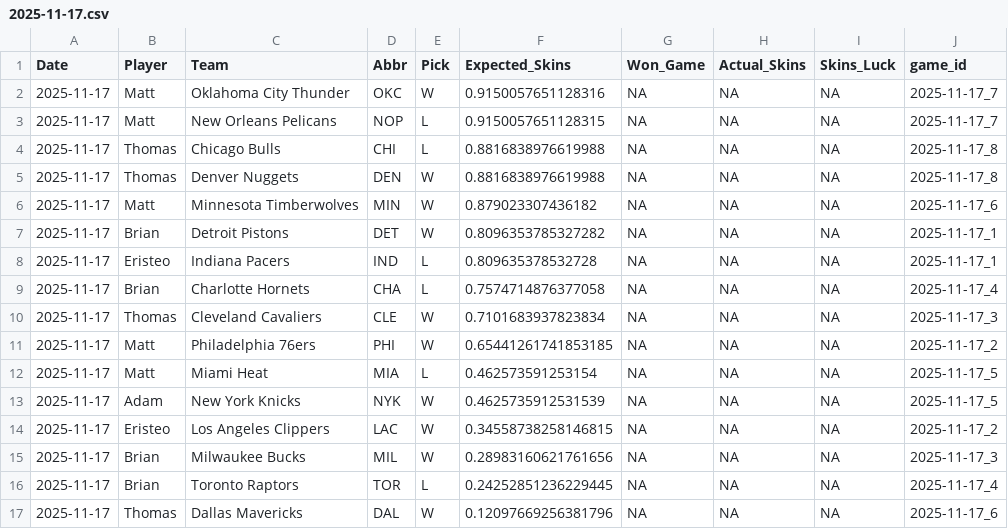
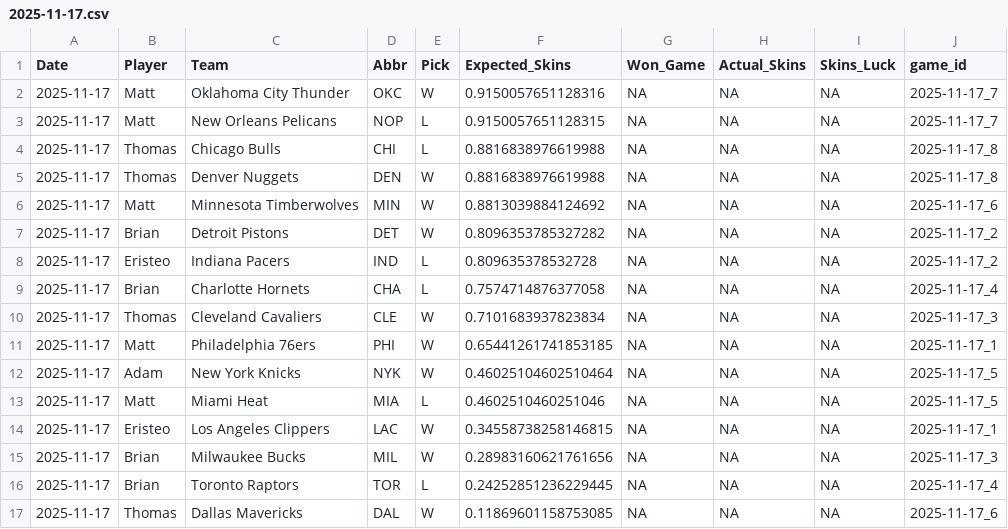
Before and after one commit to ejperez2/Daily-Skins-Matchups, a CSV file: skins_history/2025-11-17.csv, drawn as a sheet.

```diff
--- a/skins_history/2025-11-17.csv
+++ b/skins_history/2025-11-17.csv
@@ -5,13 +5,13 @@ Date,Player,Team,Abbr,Pick,Expected_Skins,Won_Game,Actual_Skins,Skins_Luck,game_
 2025-11-17,Thomas,Denver Nuggets,DEN,W,0.8816838976619988,NA,NA,NA,2025-11-17_8
-2025-11-17,Matt,Minnesota Timberwolves,MIN,W,0.879023307436182,NA,NA,NA,2025-11-17_6
-2025-11-17,Brian,Detroit Pistons,DET,W,0.8096353785327282,NA,NA,NA,2025-11-17_1
-2025-11-17,Eristeo,Indiana Pacers,IND,L,0.809635378532728,NA,NA,NA,2025-11-17_1
+2025-11-17,Matt,Minnesota Timberwolves,MIN,W,0.8813039884124692,NA,NA,NA,2025-11-17_6
+2025-11-17,Brian,Detroit Pistons,DET,W,0.8096353785327282,NA,NA,NA,2025-11-17_2
+2025-11-17,Eristeo,Indiana Pacers,IND,L,0.809635378532728,NA,NA,NA,2025-11-17_2
 2025-11-17,Brian,Charlotte Hornets,CHA,L,0.7574714876377058,NA,NA,NA,2025-11-17_4
 2025-11-17,Thomas,Cleveland Cavaliers,CLE,W,0.7101683937823834,NA,NA,NA,2025-11-17_3
-2025-11-17,Matt,Philadelphia 76ers,PHI,W,0.65441261741853185,NA,NA,NA,2025-11-17_2
-2025-11-17,Matt,Miami Heat,MIA,L,0.462573591253154,NA,NA,NA,2025-11-17_5
-2025-11-17,Adam,New York Knicks,NYK,W,0.4625735912531539,NA,NA,NA,2025-11-17_5
-2025-11-17,Eristeo,Los Angeles Clippers,LAC,W,0.34558738258146815,NA,NA,NA,2025-11-17_2
+2025-11-17,Matt,Philadelphia 76ers,PHI,W,0.65441261741853185,NA,NA,NA,2025-11-17_1
+2025-11-17,Adam,New York Knicks,NYK,W,0.46025104602510464,NA,NA,NA,2025-11-17_5
+2025-11-17,Matt,Miami Heat,MIA,L,0.4602510460251046,NA,NA,NA,2025-11-17_5
+2025-11-17,Eristeo,Los Angeles Clippers,LAC,W,0.34558738258146815,NA,NA,NA,2025-11-17_1
 2025-11-17,Brian,Milwaukee Bucks,MIL,W,0.28983160621761656,NA,NA,NA,2025-11-17_3
 2025-11-17,Brian,Toronto Raptors,TOR,L,0.24252851236229445,NA,NA,NA,2025-11-17_4
-2025-11-17,Thomas,Dallas Mavericks,DAL,W,0.12097669256381796,NA,NA,NA,2025-11-17_6
+2025-11-17,Thomas,Dallas Mavericks,DAL,W,0.11869601158753085,NA,NA,NA,2025-11-17_6
```
